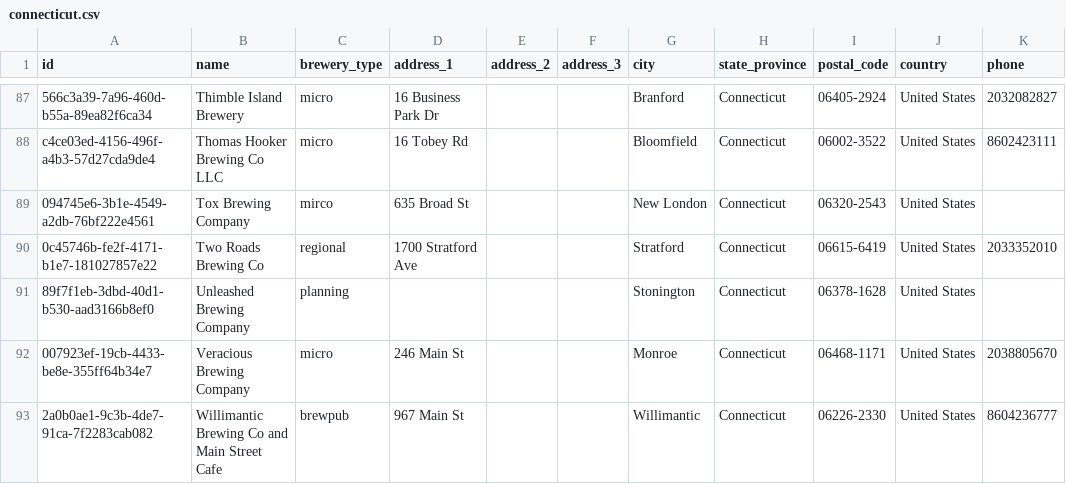
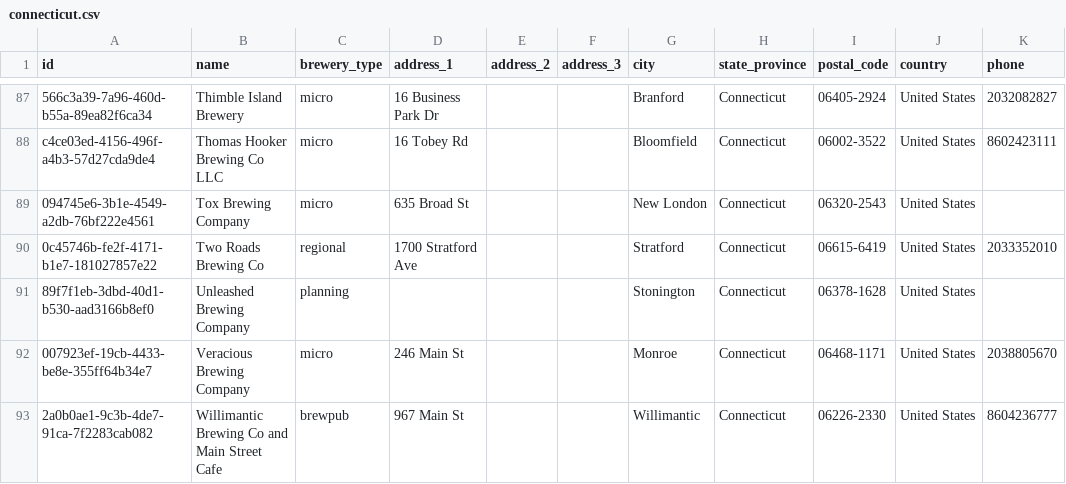
Before and after one commit to openbrewerydb/openbrewerydb, a CSV file: data/united-states/connecticut.csv, drawn as a sheet; only a part is shown, gaps mark what is left out; the diff names each change by its address in the sheet, - before the commit and + after, or states it on an @@ line.

Commit message:
fixed typo

```diff
--- a/data/united-states/connecticut.csv
+++ b/data/united-states/connecticut.csv
-C89 (brewery_type): mirco
+C89 (brewery_type): micro
```
